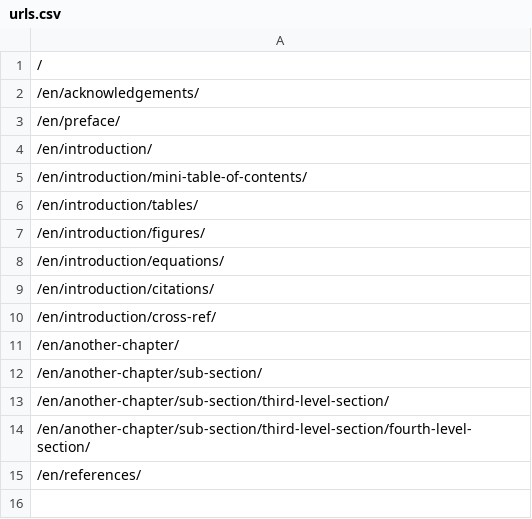
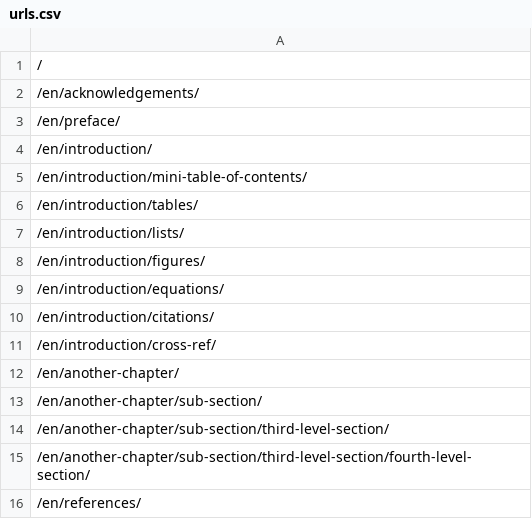
Before and after one commit to open-review-toolkit/open-review-toolkit, a CSV file: en/urls.csv, drawn as a sheet; the diff names each change by its address in the sheet, - before the commit and + after, or states it on an @@ line.

```diff
--- a/en/urls.csv
+++ b/en/urls.csv
+row 7: /en/introduction/lists/
```
Also changed, not shown: 20 other files.
